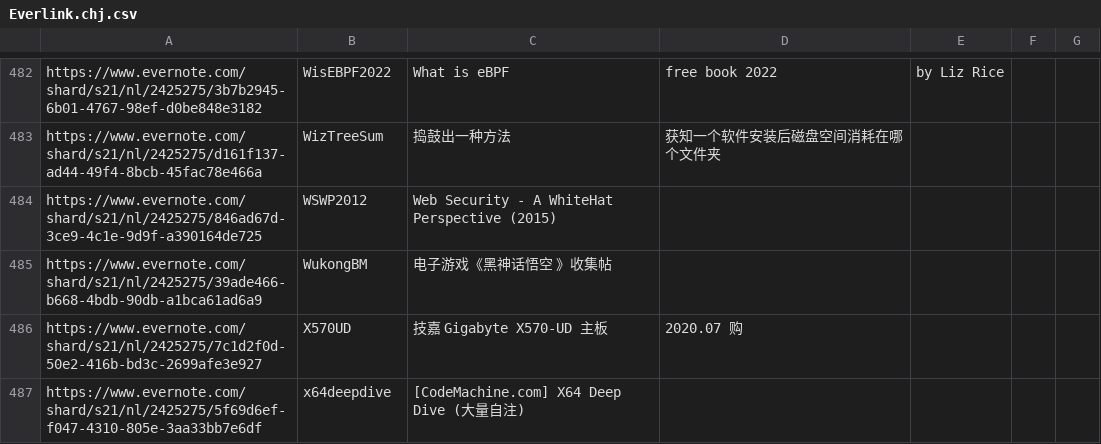
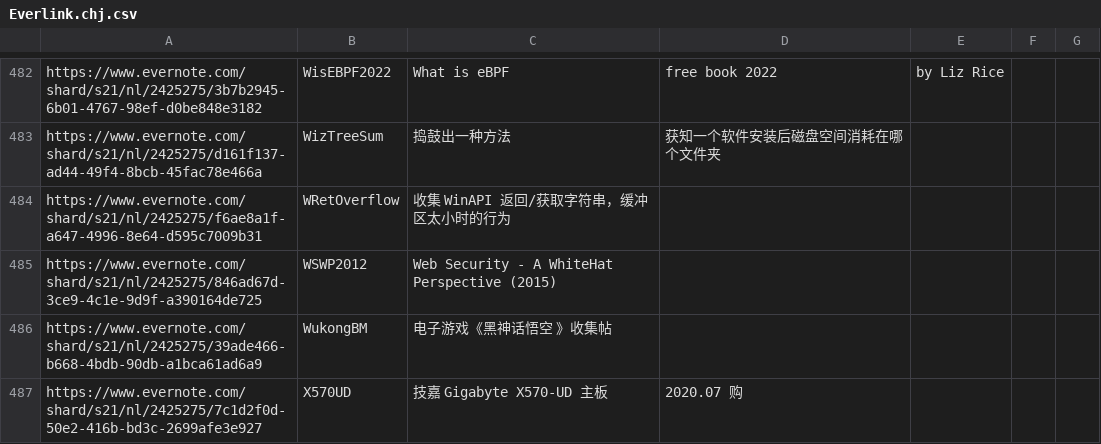
Before and after one commit to chjfth/trivials, a CSV file: ahk/Everlink.chj.csv, drawn as a sheet; only a part is shown, gaps mark what is left out; the shorter side is filled out with more unchanged rows; the diff names each change by its address in the sheet, - before the commit and + after, or states it on an @@ line.

```diff
--- a/ahk/Everlink.chj.csv
+++ b/ahk/Everlink.chj.csv
+row 484: https://www.evernote.com/shard/s21/nl/2425275/f6ae8a1f-a647-4996-8e64-d595c7009b31 | WRetOverflow | 收集 WinAPI 返回/获取字符串，缓冲区太小时的行为
```
Also changed, not shown: 3 other files.
